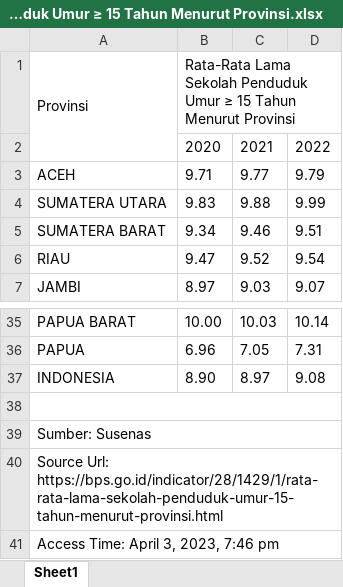
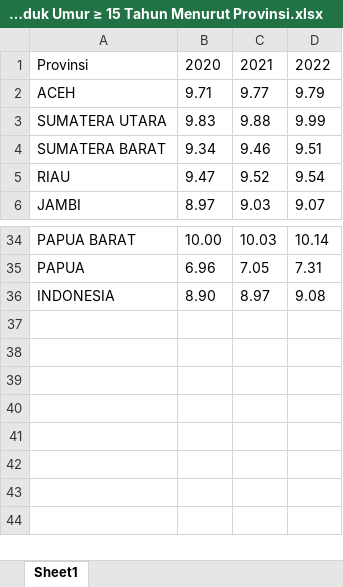
Before and after one commit to muarrikhyazka/education-figure-of-indonesia, an Excel workbook: data/Rata-Rata Lama Sekolah Penduduk Umur ≥ 15 Tahun Menurut Provinsi.xlsx, sheet Sheet1, drawn as a sheet; only a part is shown, gaps mark what is left out; values as stored, in another font and other column widths than the file's, no borders; removed rows and columns are numbered as before the commit, all else as after; the diff names each change by its address in the sheet, - before the commit and + after, or states it on an @@ line.

```diff
--- a/data/Rata-Rata Lama Sekolah Penduduk Umur ≥ 15 Tahun Menurut Provinsi.xlsx (sheet Sheet1)
+++ b/data/Rata-Rata Lama Sekolah Penduduk Umur ≥ 15 Tahun Menurut Provinsi.xlsx (sheet Sheet1)
-row 1: Provinsi | Rata-Rata Lama Sekolah Penduduk Umur ≥ 15 Tahun Menurut Provinsi
-A1: (empty)
+A1: Provinsi
-row 38: (empty)
-row 39: Sumber: Susenas
-row 40: Source Url: https://bps.go.id/indicator/28/1429/1/rata-rata-lama-sekolah-penduduk-umur-15-tahun-menurut-provinsi.html
-row 41: Access Time: April 3, 2023, 7:46 pm
```
Also changed, not shown: data/Angka Melek Huruf Penduduk Umur 15-59 Tahun Menurut Provinsi.xlsx, data/Data Guru Nasional - Dapodikdasmen.xlsx, 3 other files.
